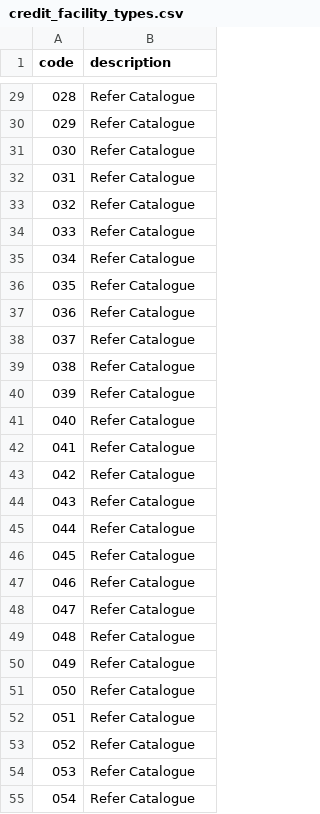
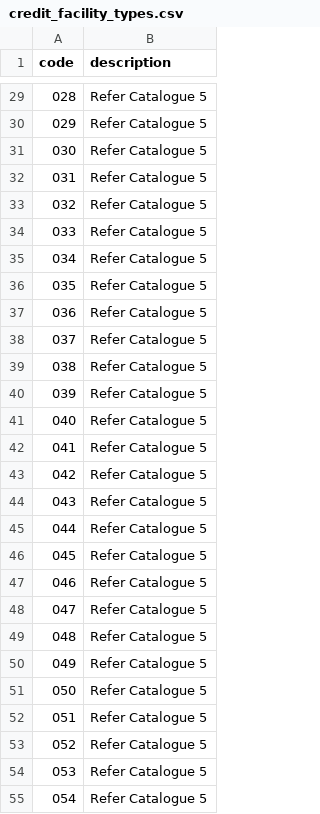
Before and after one commit to LoayAhmed23/Filter, a CSV file: catalogs/credit_facility_types.csv, drawn as a sheet; only a part is shown, gaps mark what is left out; the diff covers the shown part only.

```diff
--- a/catalogs/credit_facility_types.csv
+++ b/catalogs/credit_facility_types.csv
@@ -29,27 +29,27 @@ code,description
-028,Refer Catalogue
-029,Refer Catalogue
-030,Refer Catalogue
-031,Refer Catalogue
-032,Refer Catalogue
-033,Refer Catalogue
-034,Refer Catalogue
-035,Refer Catalogue
-036,Refer Catalogue
-037,Refer Catalogue
-038,Refer Catalogue
-039,Refer Catalogue
-040,Refer Catalogue
-041,Refer Catalogue
-042,Refer Catalogue
-043,Refer Catalogue
-044,Refer Catalogue
-045,Refer Catalogue
-046,Refer Catalogue
-047,Refer Catalogue
-048,Refer Catalogue
-049,Refer Catalogue
-050,Refer Catalogue
-051,Refer Catalogue
-052,Refer Catalogue
-053,Refer Catalogue
-054,Refer Catalogue
+028,Refer Catalogue 5
+029,Refer Catalogue 5
+030,Refer Catalogue 5
+031,Refer Catalogue 5
+032,Refer Catalogue 5
+033,Refer Catalogue 5
+034,Refer Catalogue 5
+035,Refer Catalogue 5
+036,Refer Catalogue 5
+037,Refer Catalogue 5
+038,Refer Catalogue 5
+039,Refer Catalogue 5
+040,Refer Catalogue 5
+041,Refer Catalogue 5
+042,Refer Catalogue 5
+043,Refer Catalogue 5
+044,Refer Catalogue 5
+045,Refer Catalogue 5
+046,Refer Catalogue 5
+047,Refer Catalogue 5
+048,Refer Catalogue 5
+049,Refer Catalogue 5
+050,Refer Catalogue 5
+051,Refer Catalogue 5
+052,Refer Catalogue 5
+053,Refer Catalogue 5
+054,Refer Catalogue 5
```
Also changed, not shown: 34 edited cells elsewhere in this file, catalogs/collateral_types.csv, catalogs/currency_codes.csv, 24 other files.
